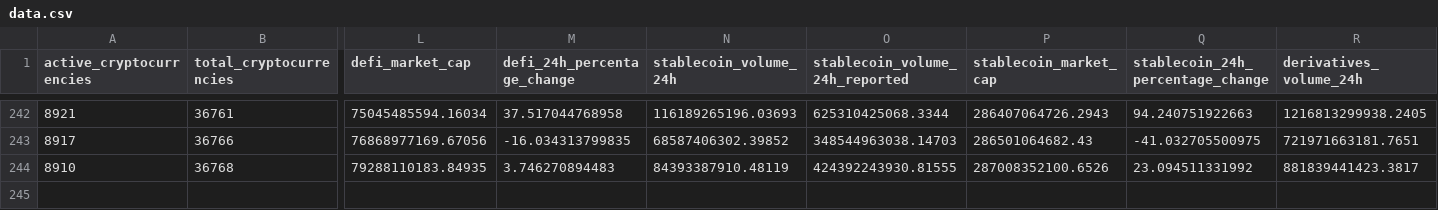
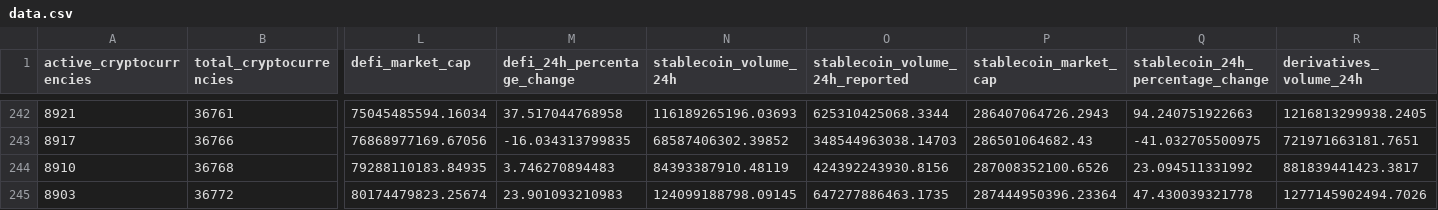
Before and after one commit to jorickdefraine/cmc-quotes-fetcher, a CSV file: data.csv, drawn as a sheet; only a part is shown, gaps mark what is left out; rows hold the shown columns only; the diff names each change by its address in the sheet, - before the commit and + after, or states it on an @@ line.

```diff
--- a/data.csv
+++ b/data.csv
-O244 (stablecoin_volume_24h_reported): 424392243930.81555
+O244 (stablecoin_volume_24h_reported): 424392243930.8156
+row 245: 8903 | 36772 | 80174479823.25674 | 23.901093210983 | 124099188798.09145 | 647277886463.1735 | 287444950396.23364 | 47.430039321778 | 1277145902494.7026
```
